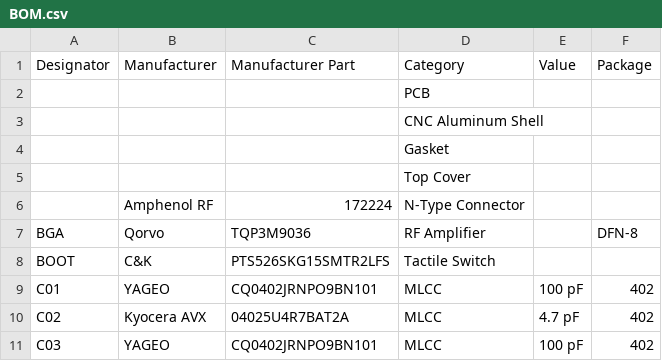
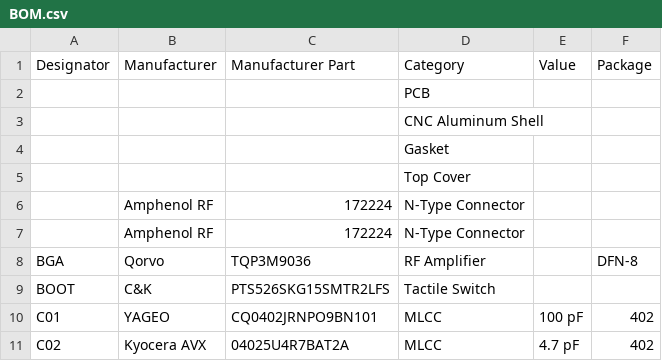
Before and after one commit to mkultr44/VT-AMP, a CSV file: BOM.csv, drawn as a sheet; only a part is shown; the shorter side is filled out with more unchanged rows; the diff names each change by its address in the sheet, - before the commit and + after, or states it on an @@ line.

Commit message:
Update BOM.csv

```diff
--- a/BOM.csv
+++ b/BOM.csv
+row 7:  | Amphenol RF | 172224 | N-Type Connector
```
